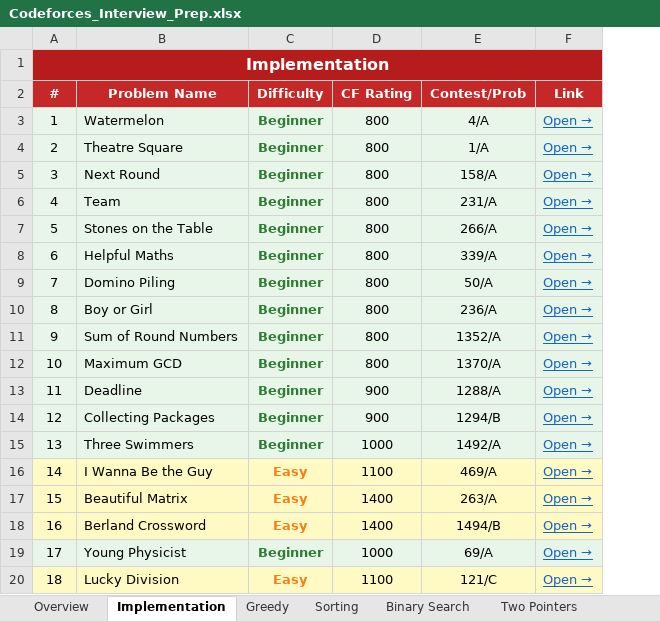
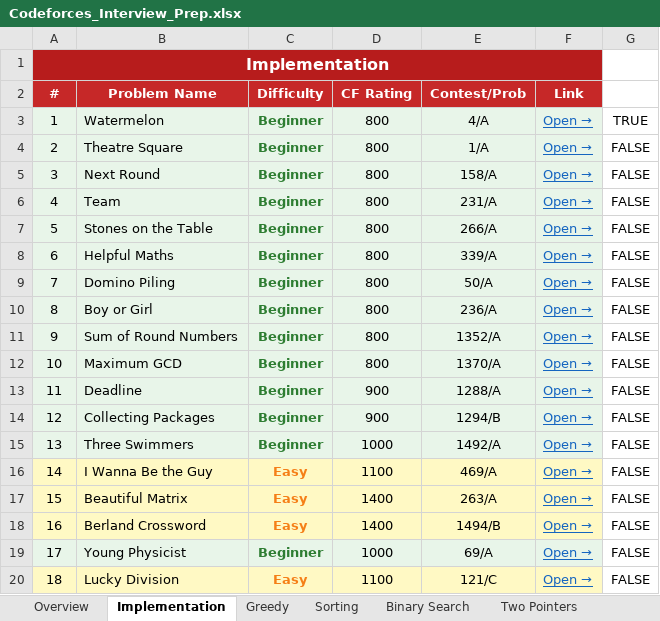
Before and after one commit to SomneelMaity/DSA-and-CP, an Excel workbook: Codeforces_Interview_Prep.xlsx, sheet Implementation, drawn as a sheet; values as stored, in another font and other column widths than the file's, no borders; the diff names each change by its address in the sheet, - before the commit and + after, or states it on an @@ line.

```diff
--- a/Codeforces_Interview_Prep.xlsx (sheet Implementation)
+++ b/Codeforces_Interview_Prep.xlsx (sheet Implementation)
+column G, rows 3-20: TRUE | FALSE | FALSE | FALSE | FALSE | FALSE | FALSE | FALSE | FALSE | FALSE | FALSE | FALSE | FALSE | FALSE | FALSE | FALSE | FALSE | FALSE
```
Also changed, not shown: Google_DSA_Interview_Prep.xlsx, 43 other files.
